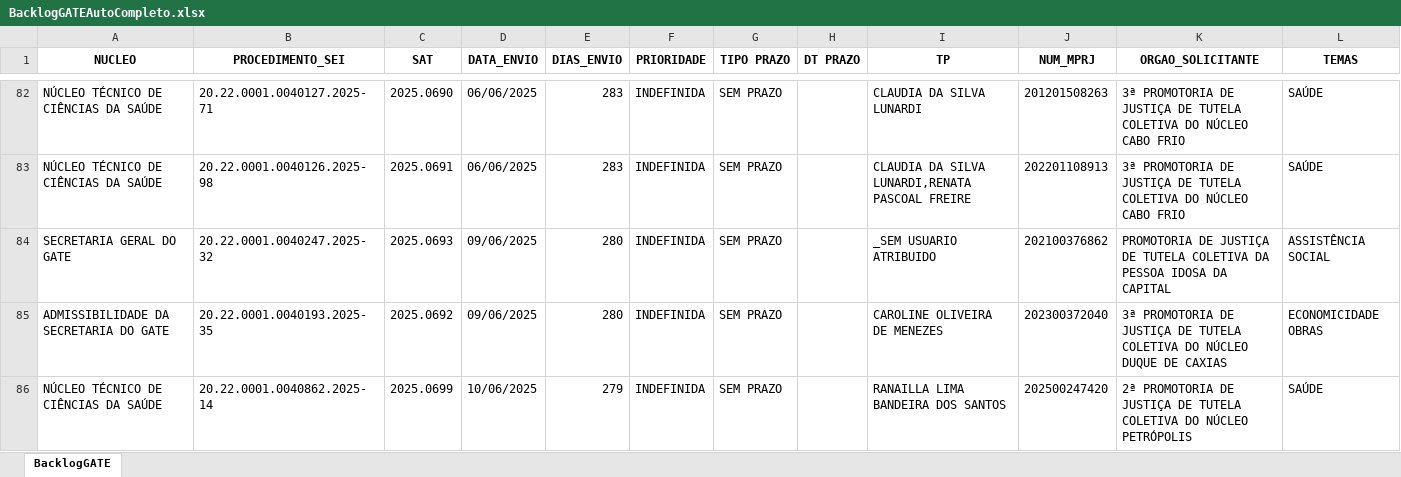
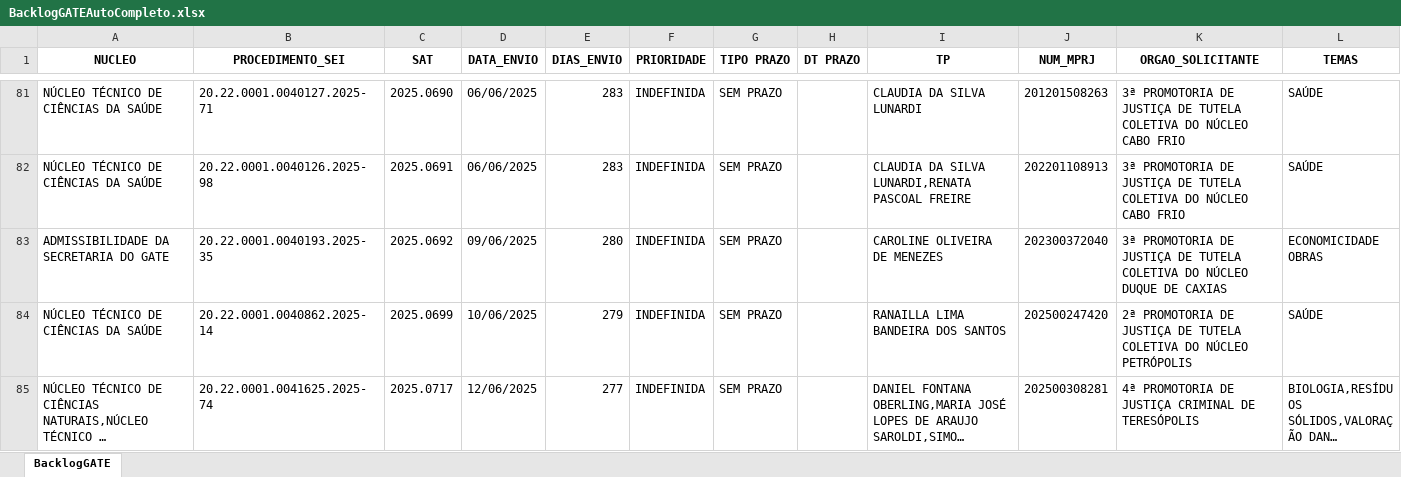
Before and after one commit to pedropaixaomprj/backlog-GATE, an Excel workbook: BacklogGATEAutoCompleto.xlsx, sheet BacklogGATE, drawn as a sheet; only a part is shown, gaps mark what is left out; the shorter side is filled out with more unchanged rows; long unchanged cells end in …; values as stored, in another font and other column widths than the file's, no borders; removed rows and columns are numbered as before the commit, all else as after; the diff covers the shown part only; the diff names each change by its address in the sheet, - before the commit and + after, or states it on an @@ line.

Commit message:
Add backlog, prod, and saida_sem_it - 2026-03-16 16:30:04

```diff
--- a/BacklogGATEAutoCompleto.xlsx (sheet BacklogGATE)
+++ b/BacklogGATEAutoCompleto.xlsx (sheet BacklogGATE)
-row 84: SECRETARIA GERAL DO GATE | 20.22.0001.0040247.2025-32 | 2025.0693 | 09/06/2025 | 280 | INDEFINIDA | SEM PRAZO |  | _SEM USUARIO ATRIBUIDO | 202100376862 | PROMOTORIA DE JUSTIÇA DE TUTELA COLETIVA DA PESSOA IDOSA DA CAPITAL | ASSISTÊNCIA SOCIAL
```
Also changed, not shown: 3 added rows, 5 removed rows and 27 edited cells elsewhere in this sheet, SaidaSemITGATEAutoCompleto.xlsx, 1 other file.
